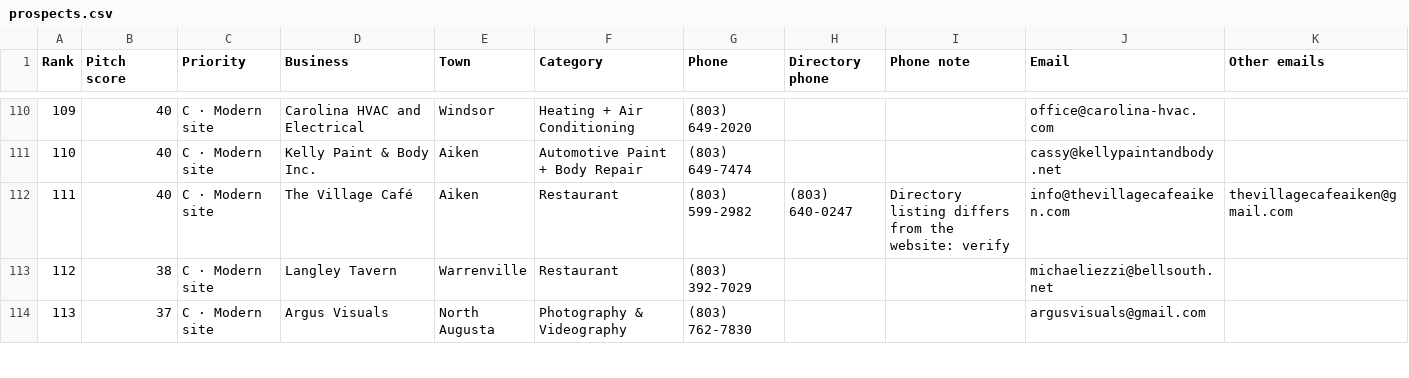
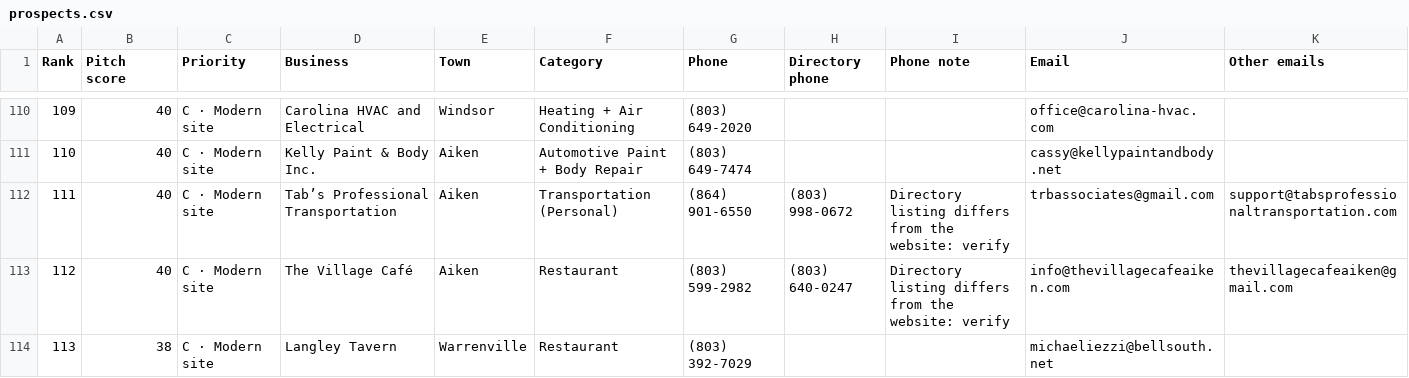
Before and after one commit to showoffjp/Aiken, a CSV file: data/prospects.csv, drawn as a sheet; only a part is shown, gaps mark what is left out; the shorter side is filled out with more unchanged rows; addresses are those after the commit; rows hold the shown columns only; the diff covers the shown part only; the diff names each change by its address in the sheet, - before the commit and + after, or states it on an @@ line.

```diff
--- a/data/prospects.csv
+++ b/data/prospects.csv
+row 112: 111 | 40 | C · Modern site | Tab’s Professional Transportation | Aiken | Transportation (Personal) | (864) 901-6550 | (803) 998-0672 | Directory listing differs from the website: verify | trbassociates@gmail.com | support@tabsprofessionaltransportation.com
@@ column A (Rank) renumbered between rows 113 and 206 @@
```
Also changed, not shown: 2 added rows and 3 removed rows elsewhere in this file, 29 other files.
